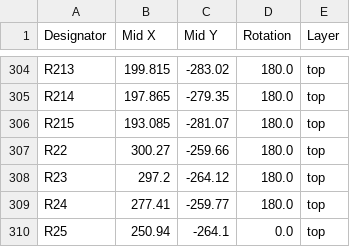
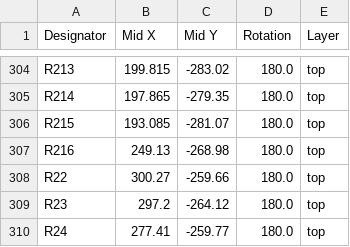
Before and after one commit to reiserlab/LED-Display_G6_Hardware_Arena, a CSV file: designs/arena_10_of_10_v1r1/production/positions.csv, drawn as a sheet; only a part is shown, gaps mark what is left out; the shorter side is filled out with more unchanged rows.

```diff
--- a/designs/arena_10_of_10_v1r1/production/positions.csv
+++ b/designs/arena_10_of_10_v1r1/production/positions.csv
@@ -306,2 +306,3 @@ R214,197.865,-279.35,180.0,top
 R215,193.085,-281.07,180.0,top
+R216,249.13,-268.98,180.0,top
 R22,300.27,-259.66,180.0,top
```
Also changed, not shown: designs/arena_10_of_10_v1r1/production/bom.csv, designs/arena_10_of_10_v1r1/production/designators.csv, 4 other files.
